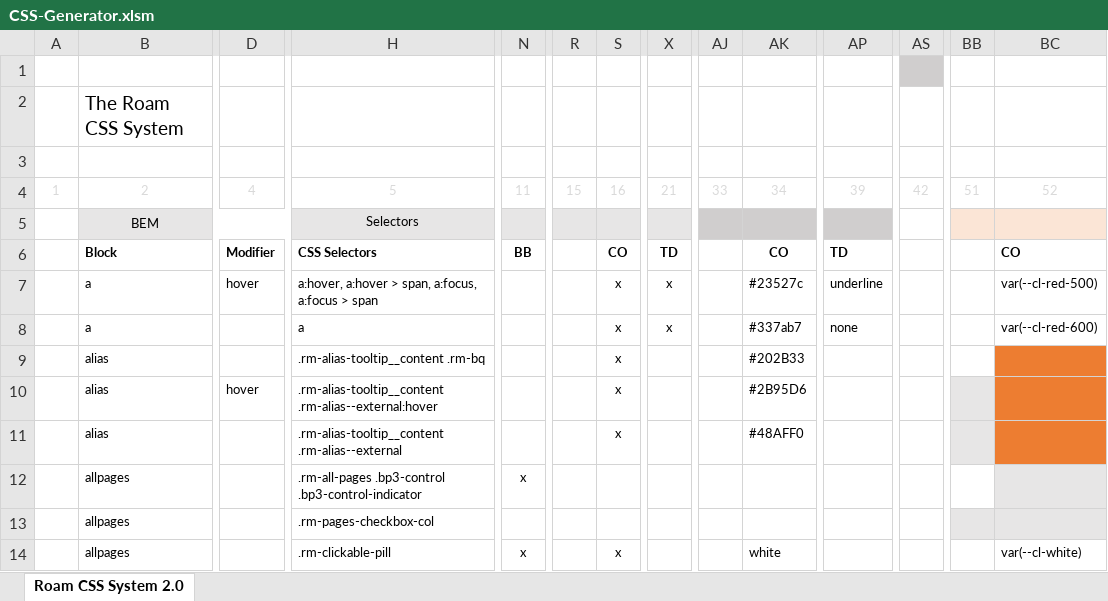
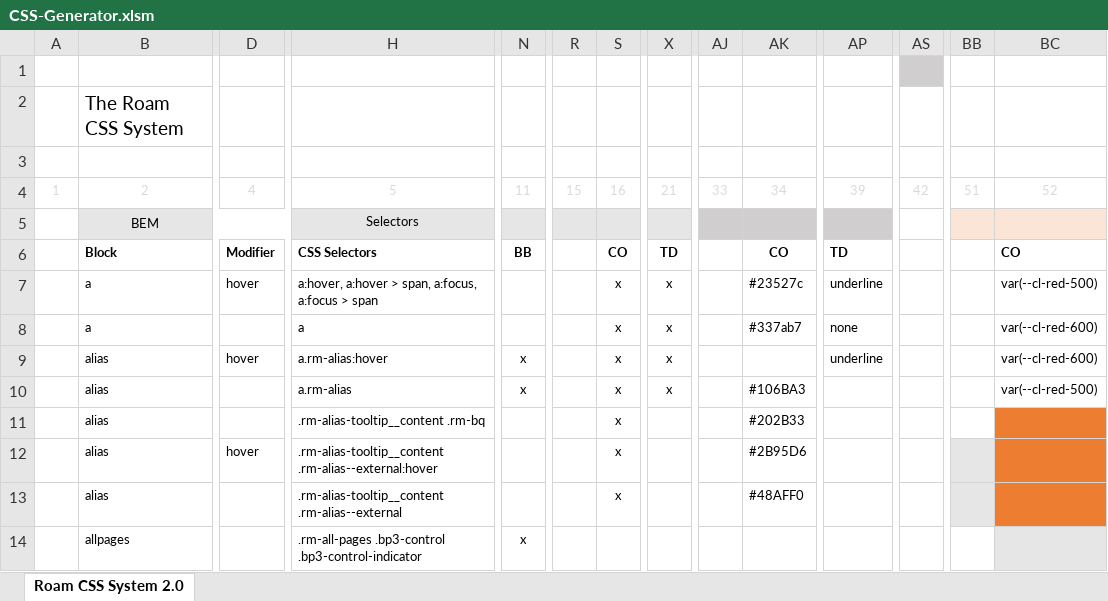
Before and after one commit to rcvd/roam-css-system, an Excel workbook: excel generator/CSS-Generator.xlsm, sheet Roam CSS System 2.0, drawn as a sheet; only a part is shown, gaps mark what is left out; the shorter side is filled out with more unchanged rows; values as stored, in another font and other column widths than the file's, no borders; charts and pictures and conditional formats not drawn; rows hold the shown columns only; the diff names each change by its address in the sheet, - before the commit and + after, or states it on an @@ line.

```diff
--- a/excel generator/CSS-Generator.xlsm (sheet Roam CSS System 2.0)
+++ b/excel generator/CSS-Generator.xlsm (sheet Roam CSS System 2.0)
+row 9:  | alias | hover | a.rm-alias:hover | x | . | x | x | . |  | underline | . | . | var(--cl-red-600)
+row 10:  | alias |  | a.rm-alias | x | . | x | x | . | #106BA3 |  | . | . | var(--cl-red-500)
```
Also changed, not shown: 21 other files.
